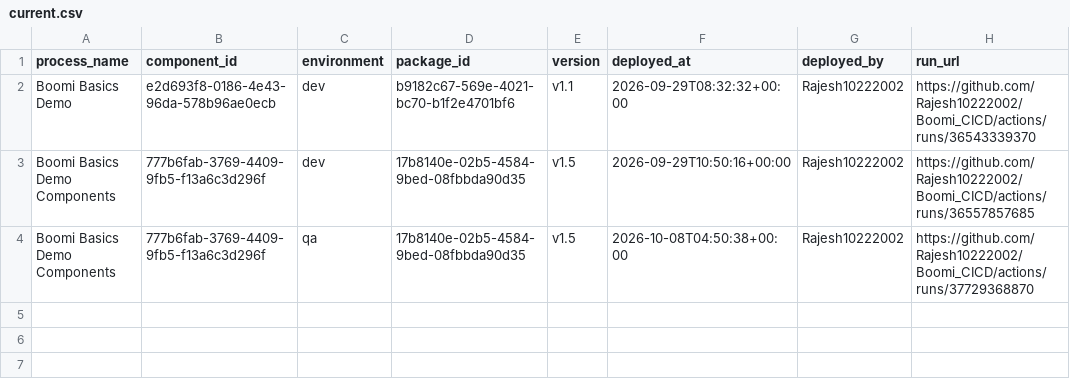
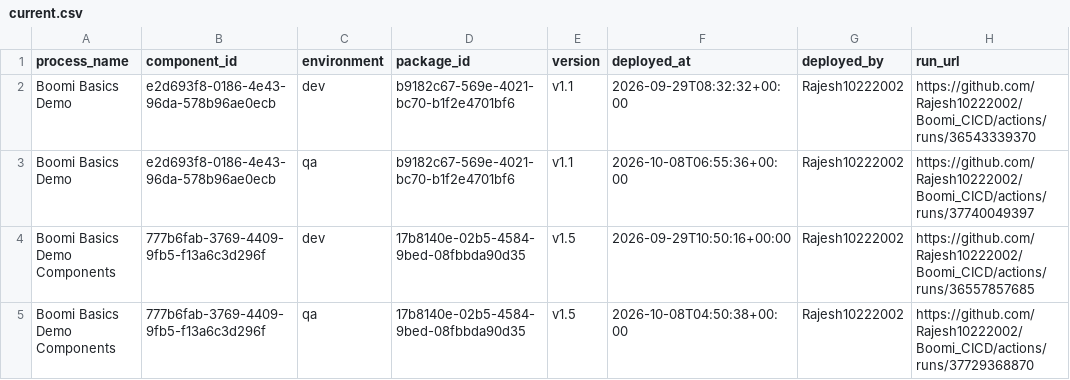
Before and after one commit to Rajesh10222002/Boomi_CICD, a CSV file: deployments/current.csv, drawn as a sheet.

```diff
--- a/deployments/current.csv
+++ b/deployments/current.csv
@@ -2,2 +2,3 @@ process_name,component_id,environment,package_id,version,deployed_at,deployed_by
 Boomi Basics Demo,e2d693f8-0186-4e43-96da-578b96ae0ecb,dev,b9182c67-569e-4021-bc70-b1f2e4701bf6,v1.1,2026-09-29T08:32:32+00:00,Rajesh10222002,https://github.com/Rajesh10222002/Boomi_CICD/actions/runs/36543339370
+Boomi Basics Demo,e2d693f8-0186-4e43-96da-578b96ae0ecb,qa,b9182c67-569e-4021-bc70-b1f2e4701bf6,v1.1,2026-10-08T06:55:36+00:00,Rajesh10222002,https://github.com/Rajesh10222002/Boomi_CICD/actions/runs/37740049397
 Boomi Basics Demo Components,777b6fab-3769-4409-9fb5-f13a6c3d296f,dev,17b8140e-02b5-4584-9bed-08fbbda90d35,v1.5,2026-09-29T10:50:16+00:00,Rajesh10222002,https://github.com/Rajesh10222002/Boomi_CICD/actions/runs/36557857685
```
Also changed, not shown: deployments/ledger.csv.
